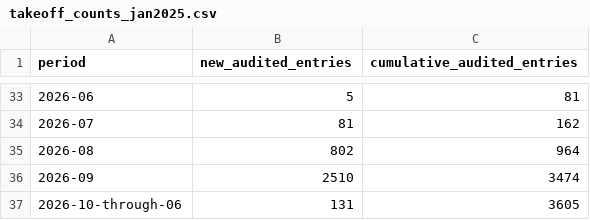
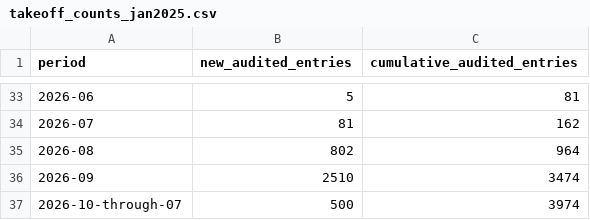
Before and after one commit to latticecut/latticecut.github.io, a CSV file: _projects/ai-mathematical-proof-analysis-jekyll/data/takeoff_counts_jan2025.csv, drawn as a sheet; only a part is shown, gaps mark what is left out; removed rows and columns are numbered as before the commit, all else as after; the diff names each change by its address in the sheet, - before the commit and + after, or states it on an @@ line.

```diff
--- a/_projects/ai-mathematical-proof-analysis-jekyll/data/takeoff_counts_jan2025.csv
+++ b/_projects/ai-mathematical-proof-analysis-jekyll/data/takeoff_counts_jan2025.csv
-row 37: 2026-10-through-06 | 131 | 3605
+row 37: 2026-10-through-07 | 500 | 3974
```
Also changed, not shown: _projects/ai-mathematical-proof-analysis-jekyll/data/assessment-monthly.csv, _projects/ai-mathematical-proof-analysis-jekyll/data/difficulty_monthly_breakdown.csv, 54 other files.
